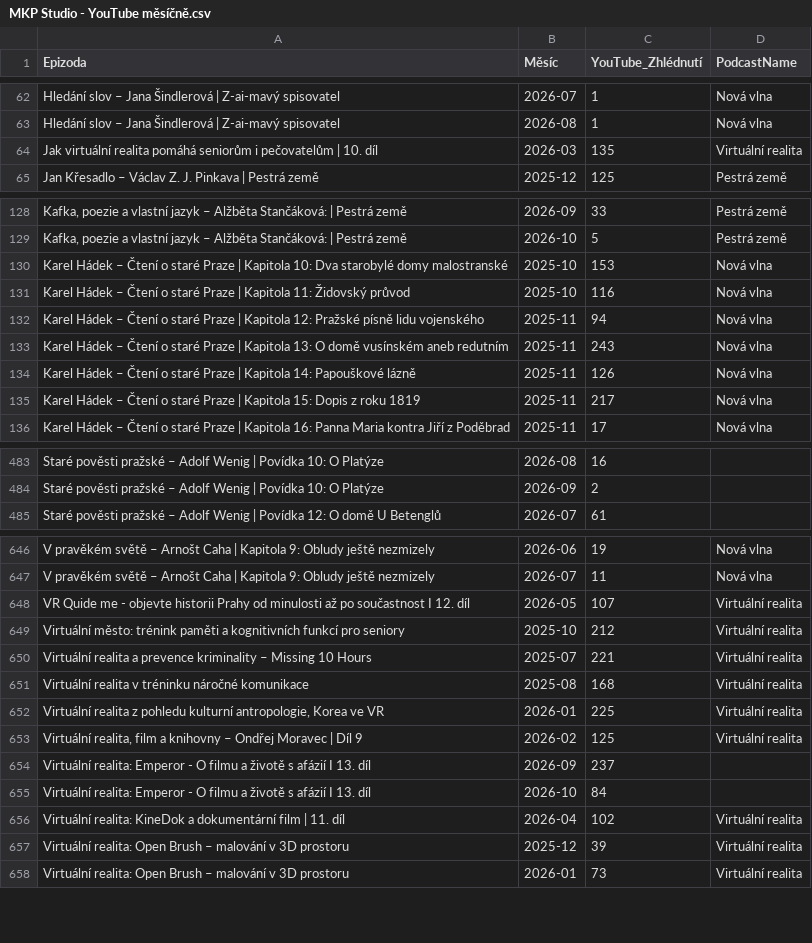
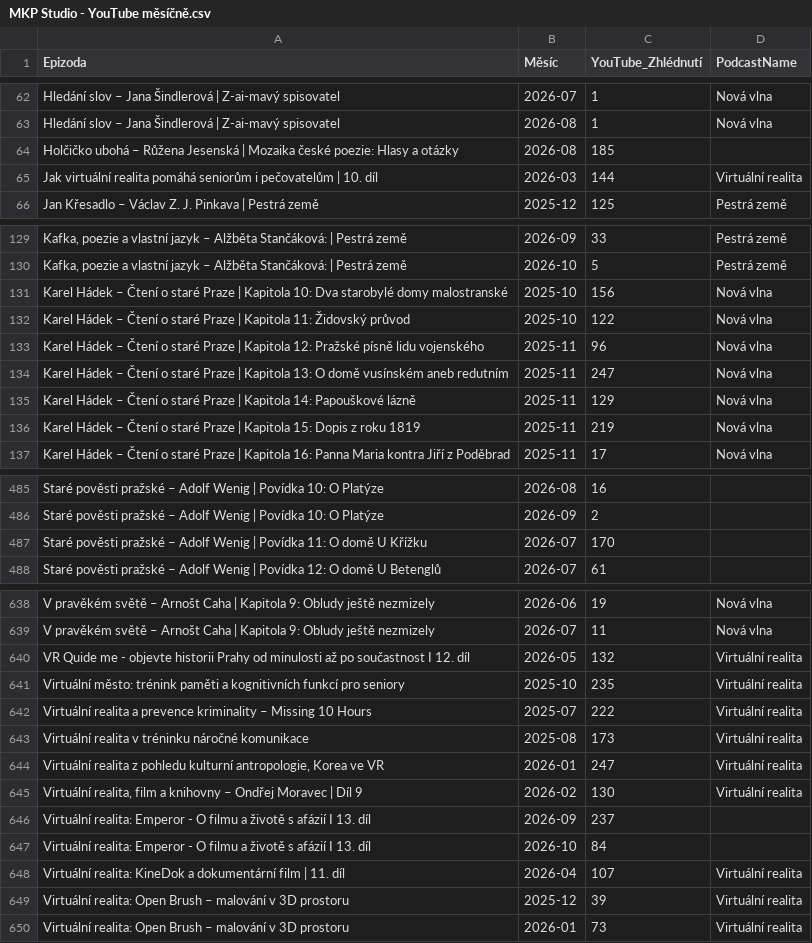
Before and after one commit to vojtisev/Studio, a CSV file: data/MKP Studio - YouTube měsíčně.csv, drawn as a sheet; only a part is shown, gaps mark what is left out; addresses are those after the commit; the diff covers the shown part only; the diff names each change by its address in the sheet, - before the commit and + after, or states it on an @@ line.

```diff
--- a/data/MKP Studio - YouTube měsíčně.csv
+++ b/data/MKP Studio - YouTube měsíčně.csv
+row 64: Holčičko ubohá – Růžena Jesenská | Mozaika české poezie: Hlasy a otázky | 2026-08 | 185
-C65 (YouTube_Zhlédnutí): 135
+C65 (YouTube_Zhlédnutí): 144
-C131 (YouTube_Zhlédnutí): 153
+C131 (YouTube_Zhlédnutí): 156
-C132 (YouTube_Zhlédnutí): 116
+C132 (YouTube_Zhlédnutí): 122
-C133 (YouTube_Zhlédnutí): 94
+C133 (YouTube_Zhlédnutí): 96
-C134 (YouTube_Zhlédnutí): 243
+C134 (YouTube_Zhlédnutí): 247
-C135 (YouTube_Zhlédnutí): 126
+C135 (YouTube_Zhlédnutí): 129
-C136 (YouTube_Zhlédnutí): 217
+C136 (YouTube_Zhlédnutí): 219
+row 487: Staré pověsti pražské – Adolf Wenig | Povídka 11: O domě U Křížku | 2026-07 | 170
-C640 (YouTube_Zhlédnutí): 107
+C640 (YouTube_Zhlédnutí): 132
-C641 (YouTube_Zhlédnutí): 212
+C641 (YouTube_Zhlédnutí): 235
-C642 (YouTube_Zhlédnutí): 221
+C642 (YouTube_Zhlédnutí): 222
-C643 (YouTube_Zhlédnutí): 168
+C643 (YouTube_Zhlédnutí): 173
-C644 (YouTube_Zhlédnutí): 225
+C644 (YouTube_Zhlédnutí): 247
-C645 (YouTube_Zhlédnutí): 125
+C645 (YouTube_Zhlédnutí): 130
-C648 (YouTube_Zhlédnutí): 102
+C648 (YouTube_Zhlédnutí): 107
```
Also changed, not shown: 12 added rows, 22 removed rows and 58 edited cells elsewhere in this file, 3 other files.
